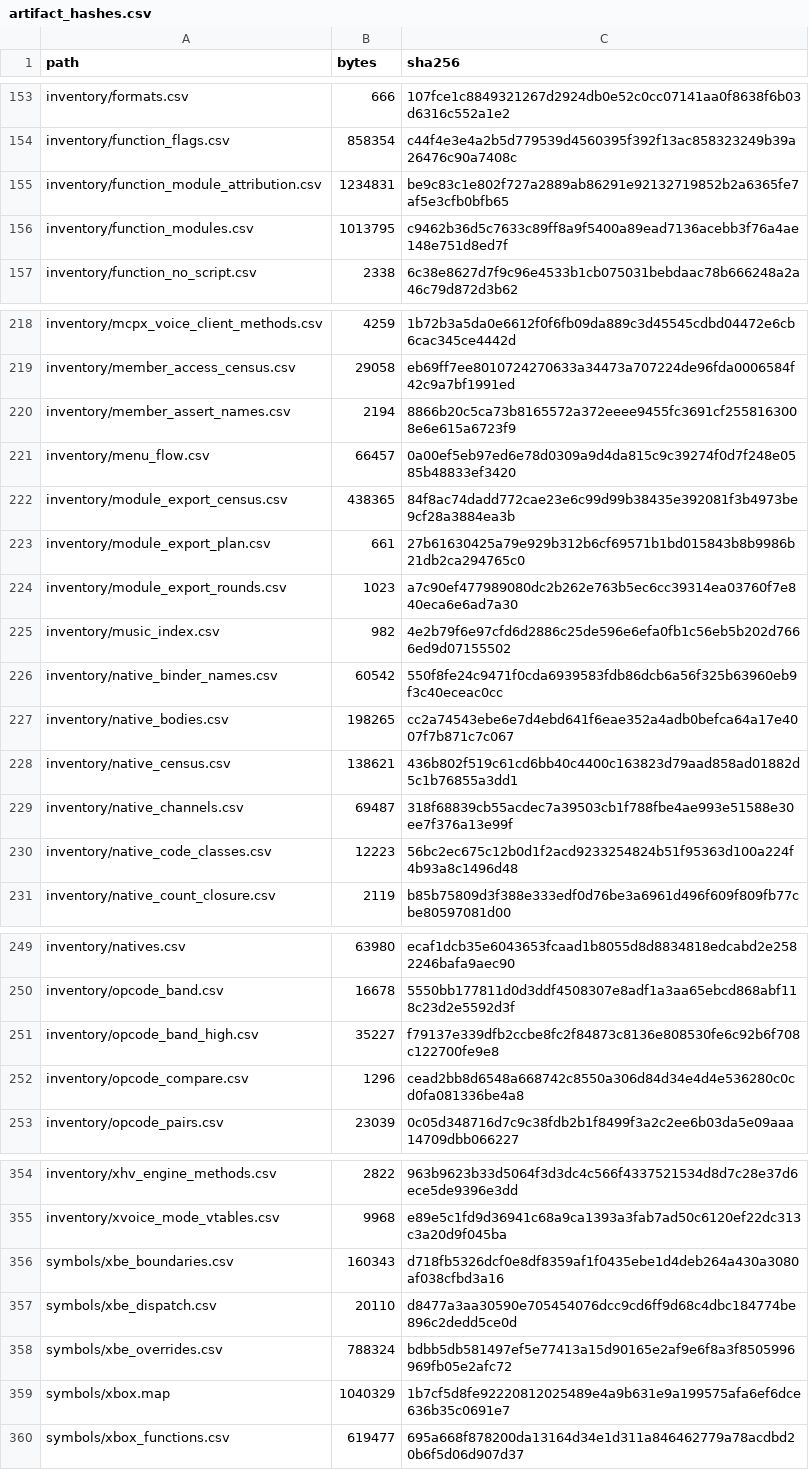
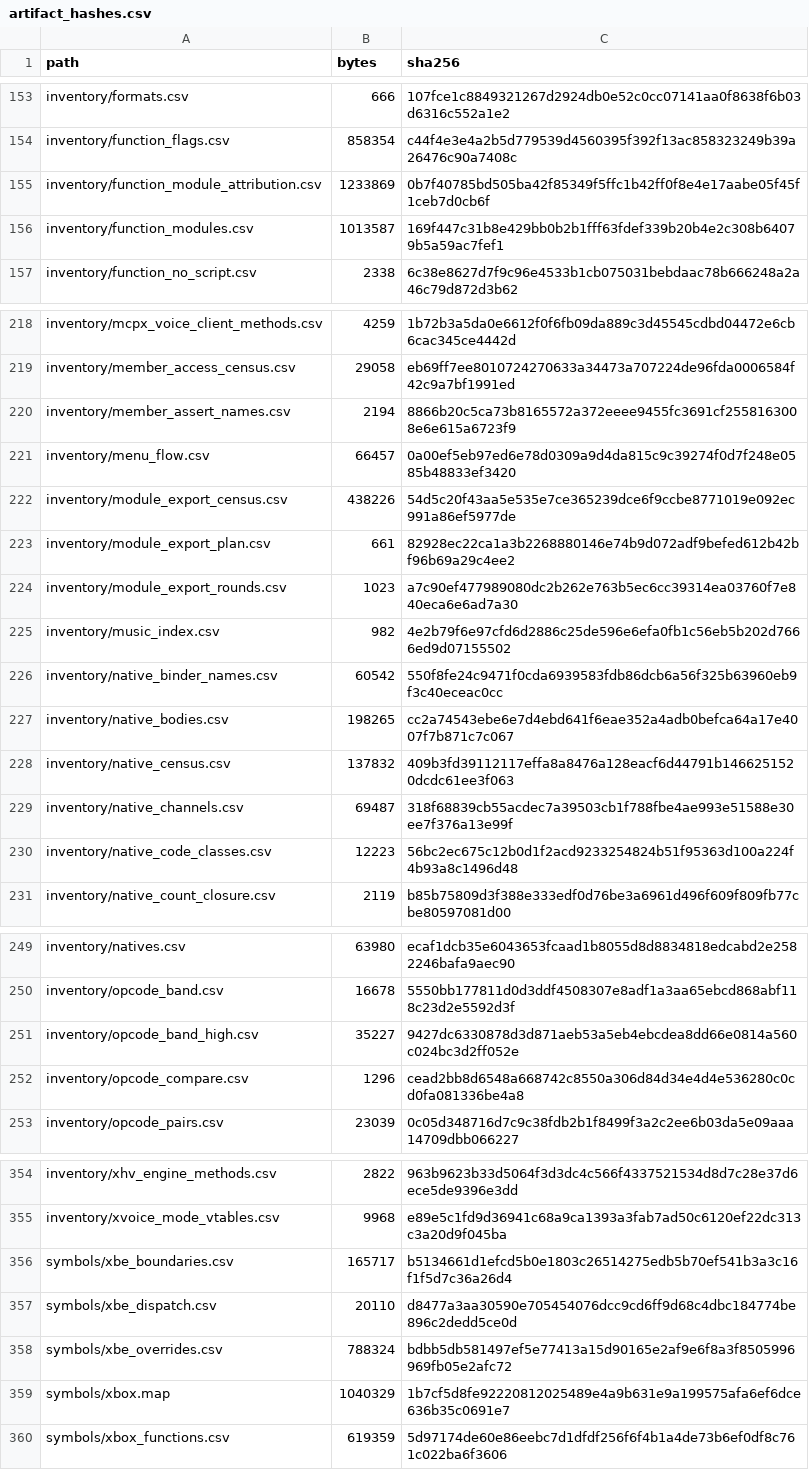
Before and after one commit to jkoehler11/stargate-alliance-decomp, a CSV file: inventory/artifact_hashes.csv, drawn as a sheet; only a part is shown, gaps mark what is left out; the diff covers the shown part only.

```diff
--- a/inventory/artifact_hashes.csv
+++ b/inventory/artifact_hashes.csv
@@ -154,4 +154,4 @@ inventory/formats.csv,666,107fce1c8849321267d2924db0e52c0cc07141aa0f8638f6b03d63
 inventory/function_flags.csv,858354,c44f4e3e4a2b5d779539d4560395f392f13ac858323249b39a26476c90a7408c
-inventory/function_module_attribution.csv,1234831,be9c83c1e802f727a2889ab86291e92132719852b2a6365fe7af5e3cfb0bfb65
-inventory/function_modules.csv,1013795,c9462b36d5c7633c89ff8a9f5400a89ead7136acebb3f76a4ae148e751d8ed7f
+inventory/function_module_attribution.csv,1233869,0b7f40785bd505ba42f85349f5ffc1b42ff0f8e4e17aabe05f45f1ceb7d0cb6f
+inventory/function_modules.csv,1013587,169f447c31b8e429bb0b2b1fff63fdef339b20b4e2c308b64079b5a59ac7fef1
 inventory/function_no_script.csv,2338,6c38e8627d7f9c96e4533b1cb075031bebdaac78b666248a2a46c79d872d3b62
@@ -221,4 +221,4 @@ inventory/member_assert_names.csv,2194,8866b20c5ca73b8165572a372eeee9455fc3691cf
 inventory/menu_flow.csv,66457,0a00ef5eb97ed6e78d0309a9d4da815c9c39274f0d7f248e0585b48833ef3420
-inventory/module_export_census.csv,438365,84f8ac74dadd772cae23e6c99d99b38435e392081f3b4973be9cf28a3884ea3b
-inventory/module_export_plan.csv,661,27b61630425a79e929b312b6cf69571b1bd015843b8b9986b21db2ca294765c0
+inventory/module_export_census.csv,438226,54d5c20f43aa5e535e7ce365239dce6f9ccbe8771019e092ec991a86ef5977de
+inventory/module_export_plan.csv,661,82928ec22ca1a3b2268880146e74b9d072adf9befed612b42bf96b69a29c4ee2
 inventory/module_export_rounds.csv,1023,a7c90ef477989080dc2b262e763b5ec6cc39314ea03760f7e840eca6e6ad7a30
@@ -227,3 +227,3 @@ inventory/native_binder_names.csv,60542,550f8fe24c9471f0cda6939583fdb86dcb6a56f3
 inventory/native_bodies.csv,198265,cc2a74543ebe6e7d4ebd641f6eae352a4adb0befca64a17e4007f7b871c7c067
-inventory/native_census.csv,138621,436b802f519c61cd6bb40c4400c163823d79aad858ad01882d5c1b76855a3dd1
+inventory/native_census.csv,137832,409b3fd39112117effa8a8476a128eacf6d44791b1466251520dcdc61ee3f063
 inventory/native_channels.csv,69487,318f68839cb55acdec7a39503cb1f788fbe4ae993e51588e30ee7f376a13e99f
@@ -250,3 +250,3 @@ inventory/natives.csv,63980,ecaf1dcb35e6043653fcaad1b8055d8d8834818edcabd2e25822
 inventory/opcode_band.csv,16678,5550bb177811d0d3ddf4508307e8adf1a3aa65ebcd868abf118c23d2e5592d3f
-inventory/opcode_band_high.csv,35227,f79137e339dfb2ccbe8fc2f84873c8136e808530fe6c92b6f708c122700fe9e8
+inventory/opcode_band_high.csv,35227,9427dc6330878d3d871aeb53a5eb4ebcdea8dd66e0814a560c024bc3d2ff052e
 inventory/opcode_compare.csv,1296,cead2bb8d6548a668742c8550a306d84d34e4d4e536280c0cd0fa081336be4a8
@@ -355,3 +355,3 @@ inventory/xhv_engine_methods.csv,2822,963b9623b33d5064f3d3dc4c566f4337521534d8d7
 inventory/xvoice_mode_vtables.csv,9968,e89e5c1fd9d36941c68a9ca1393a3fab7ad50c6120ef22dc313c3a20d9f045ba
-symbols/xbe_boundaries.csv,160343,d718fb5326dcf0e8df8359af1f0435ebe1d4deb264a430a3080af038cfbd3a16
+symbols/xbe_boundaries.csv,165717,b5134661d1efcd5b0e1803c26514275edb5b70ef541b3a3c16f1f5d7c36a26d4
 symbols/xbe_dispatch.csv,20110,d8477a3aa30590e705454076dcc9cd6ff9d68c4dbc184774be896c2dedd5ce0d
@@ -359,2 +359,2 @@ symbols/xbe_overrides.csv,788324,bdbb5db581497ef5e77413a15d90165e2af9e6f8a3f8505
 symbols/xbox.map,1040329,1b7cf5d8fe92220812025489e4a9b631e9a199575afa6ef6dce636b35c0691e7
-symbols/xbox_functions.csv,619477,695a668f878200da13164d34e1d311a846462779a78acdbd20b6f5d06d907d37
+symbols/xbox_functions.csv,619359,5d97174de60e86eebc7d1dfdf256f6f4b1a4de73b6ef0df8c761c022ba6f3606
```
Also changed, not shown: 1 edited cell elsewhere in this file, inventory/function_modules.csv, inventory/module_export_census.csv, 17 other files.
